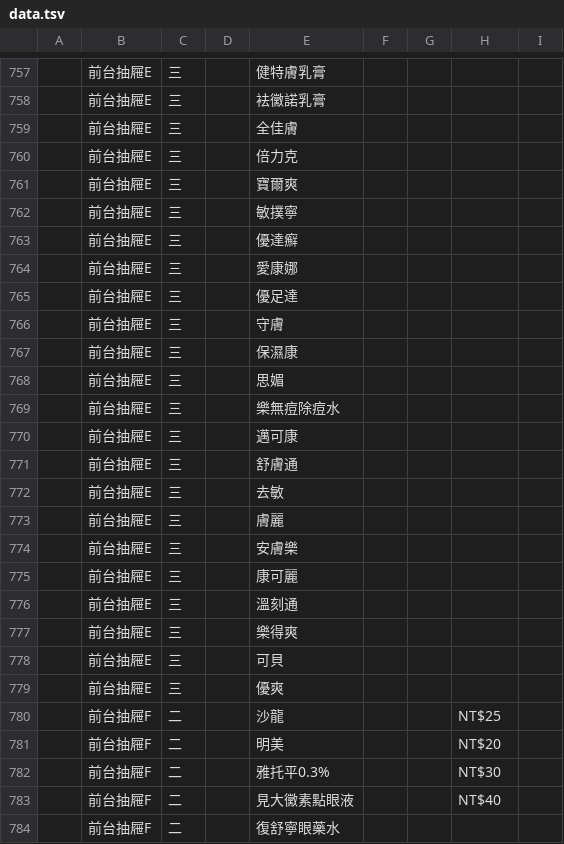
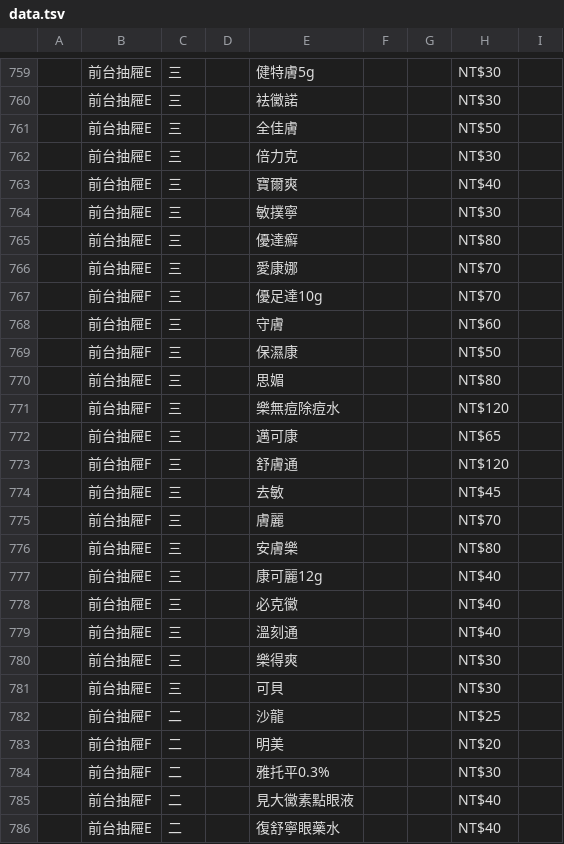
Before and after one commit to jianshiangsanho/drugSeat, a TSV file: data.tsv, drawn as a sheet; only a part is shown, gaps mark what is left out; removed rows and columns are numbered as before the commit, all else as after; the diff covers the shown part only; the diff names each change by its address in the sheet, - before the commit and + after, or states it on an @@ line.

```diff
--- a/data.tsv
+++ b/data.tsv
-E759: 健特膚乳膏
+E759: 健特膚5g
-H759:H760: (empty)
+H759:H760: NT$30
-E760: 袪黴諾乳膏
+E760: 袪黴諾
-H761: (empty)
+H761: NT$50
-H762: (empty)
+H762: NT$30
-H763: (empty)
+H763: NT$40
-H764: (empty)
+H764: NT$30
-H765: (empty)
+H765: NT$80
-H766: (empty)
+H766: NT$70
-row 765:  | 前台抽屜E | 三 |  | 優足達
+row 767:  | 前台抽屜F | 三 |  | 優足達10g |  |  | NT$70
-H768: (empty)
+H768: NT$60
-B769: 前台抽屜E
+B769: 前台抽屜F
-H769: (empty)
+H769: NT$50
-H770: (empty)
+H770: NT$80
-B771: 前台抽屜E
+B771: 前台抽屜F
-H771: (empty)
+H771: NT$120
-H772: (empty)
+H772: NT$65
-B773: 前台抽屜E
+B773: 前台抽屜F
-H773: (empty)
+H773: NT$120
-H774: (empty)
+H774: NT$45
-B775: 前台抽屜E
+B775: 前台抽屜F
-H775: (empty)
+H775: NT$70
-H776: (empty)
+H776: NT$80
-E777: 康可麗
+E777: 康可麗12g
-H777: (empty)
+H777: NT$40
+row 778:  | 前台抽屜E | 三 |  | 必克黴 |  |  | NT$40
-H779: (empty)
+H779: NT$40
-H780:H781: (empty)
+H780:H781: NT$30
-row 779:  | 前台抽屜E | 三 |  | 優爽
-B786: 前台抽屜F
+B786: 前台抽屜E
-H786: (empty)
+H786: NT$40
```
Also changed, not shown: 7 added rows, 1 removed row and 72 edited cells elsewhere in this file.
